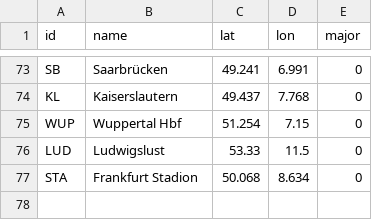
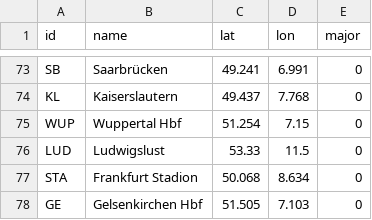
Before and after one commit to larsOhne/golden-rails, a CSV file: data/nodes.csv, drawn as a sheet; only a part is shown, gaps mark what is left out; the diff names each change by its address in the sheet, - before the commit and + after, or states it on an @@ line.

```diff
--- a/data/nodes.csv
+++ b/data/nodes.csv
+row 78: GE | Gelsenkirchen Hbf | 51.505 | 7.103 | 0
```
Also changed, not shown: data/segments.csv, data/segments_curated.csv, 10 other files.
